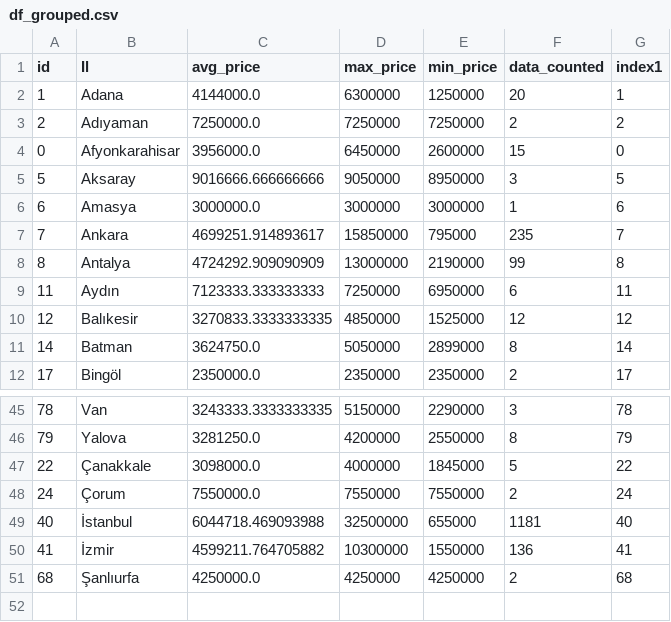
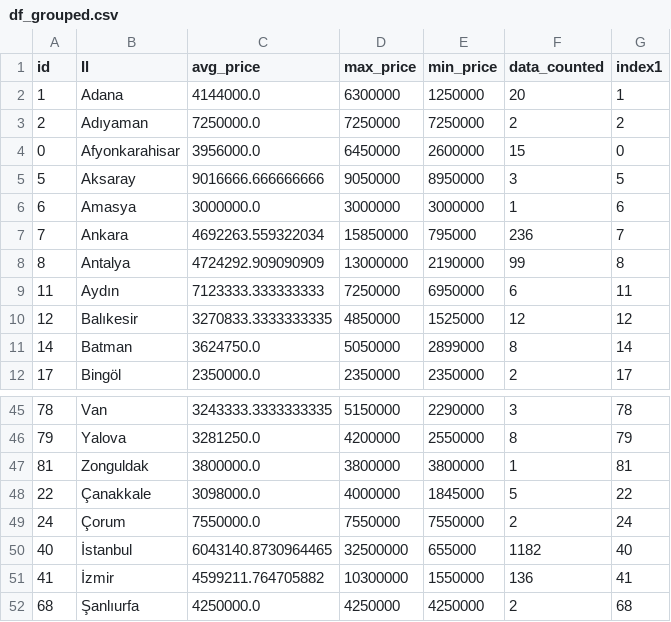
Before and after one commit to alialtintass/Porsche, a CSV file: df_grouped.csv, drawn as a sheet; only a part is shown, gaps mark what is left out.

Commit message:
committing files

```diff
--- a/df_grouped.csv
+++ b/df_grouped.csv
@@ -6,3 +6,3 @@ id,Il,avg_price,max_price,min_price,data_counted,index1
 6,Amasya,3000000.0,3000000,3000000,1,6
-7,Ankara,4699251.914893617,15850000,795000,235,7
+7,Ankara,4692263.559322034,15850000,795000,236,7
 8,Antalya,4724292.909090909,13000000,2190000,99,8
@@ -46,5 +46,6 @@ id,Il,avg_price,max_price,min_price,data_counted,index1
 79,Yalova,3281250.0,4200000,2550000,8,79
+81,Zonguldak,3800000.0,3800000,3800000,1,81
 22,Çanakkale,3098000.0,4000000,1845000,5,22
 24,Çorum,7550000.0,7550000,7550000,2,24
-40,İstanbul,6044718.469093988,32500000,655000,1181,40
+40,İstanbul,6043140.8730964465,32500000,655000,1182,40
 41,İzmir,4599211.764705882,10300000,1550000,136,41
```
